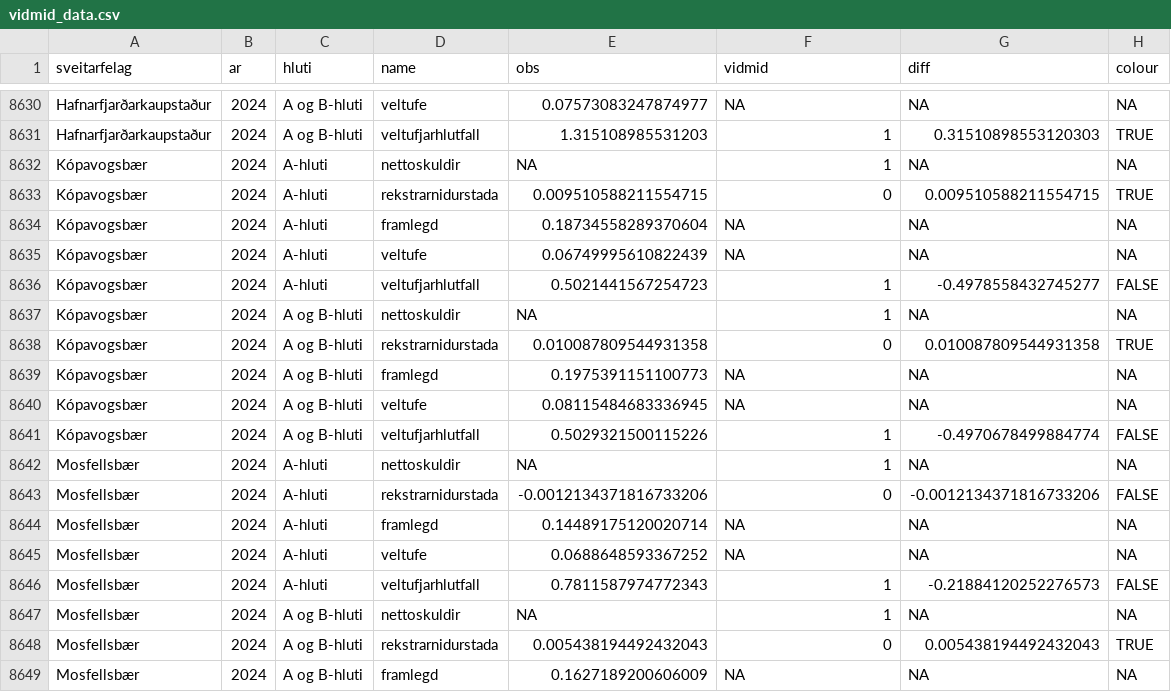
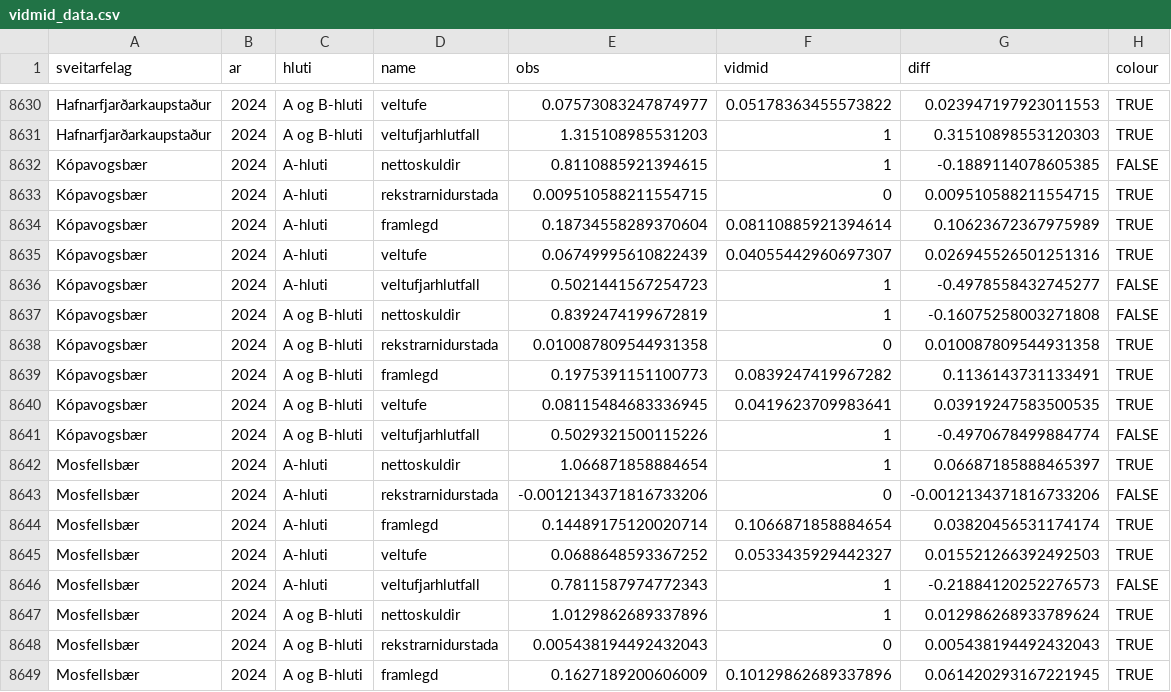
Before and after one commit to bgautijonsson/data_sveitarfelog, a CSV file: data/vidmid_data.csv, drawn as a sheet; only a part is shown, gaps mark what is left out; the diff covers the shown part only; the diff names each change by its address in the sheet, - before the commit and + after, or states it on an @@ line.

```diff
--- a/data/vidmid_data.csv
+++ b/data/vidmid_data.csv
-F8630 (vidmid): NA
+F8630 (vidmid): 0.05178363455573822
-G8630 (diff): NA
+G8630 (diff): 0.023947197923011553
-H8630 (colour): NA
+H8630 (colour): TRUE
-E8632 (obs): NA
+E8632 (obs): 0.8110885921394615
-G8632 (diff): NA
+G8632 (diff): -0.1889114078605385
-H8632 (colour): NA
+H8632 (colour): FALSE
-F8634 (vidmid): NA
+F8634 (vidmid): 0.08110885921394614
-G8634 (diff): NA
+G8634 (diff): 0.10623672367975989
-H8634:H8635 (colour): NA
+H8634:H8635 (colour): TRUE
-F8635 (vidmid): NA
+F8635 (vidmid): 0.04055442960697307
-G8635 (diff): NA
+G8635 (diff): 0.026945526501251316
-E8637 (obs): NA
+E8637 (obs): 0.8392474199672819
-G8637 (diff): NA
+G8637 (diff): -0.16075258003271808
-H8637 (colour): NA
+H8637 (colour): FALSE
-F8639 (vidmid): NA
+F8639 (vidmid): 0.0839247419967282
-G8639 (diff): NA
+G8639 (diff): 0.1136143731133491
-H8639:H8640 (colour): NA
+H8639:H8640 (colour): TRUE
-F8640 (vidmid): NA
+F8640 (vidmid): 0.0419623709983641
-G8640 (diff): NA
+G8640 (diff): 0.03919247583500535
-E8642 (obs): NA
+E8642 (obs): 1.066871858884654
-G8642 (diff): NA
+G8642 (diff): 0.06687185888465397
-H8642 (colour): NA
+H8642 (colour): TRUE
-F8644 (vidmid): NA
+F8644 (vidmid): 0.1066871858884654
-G8644 (diff): NA
+G8644 (diff): 0.03820456531174174
-H8644:H8645 (colour): NA
+H8644:H8645 (colour): TRUE
-F8645 (vidmid): NA
+F8645 (vidmid): 0.0533435929442327
-G8645 (diff): NA
+G8645 (diff): 0.015521266392492503
-E8647 (obs): NA
+E8647 (obs): 1.0129862689337896
-G8647 (diff): NA
+G8647 (diff): 0.012986268933789624
-H8647 (colour): NA
+H8647 (colour): TRUE
-F8649 (vidmid): NA
+F8649 (vidmid): 0.10129862689337896
-G8649 (diff): NA
+G8649 (diff): 0.061420293167221945
-H8649 (colour): NA
+H8649 (colour): TRUE
```
Also changed, not shown: 72 edited cells elsewhere in this file, 4 other files.
